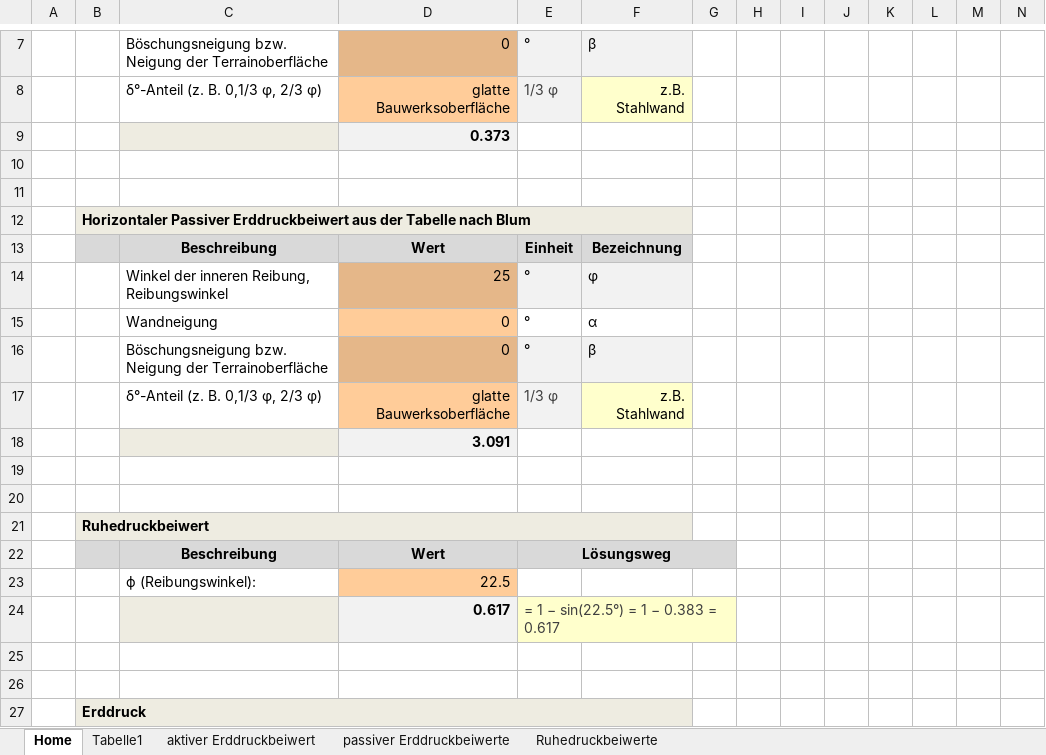
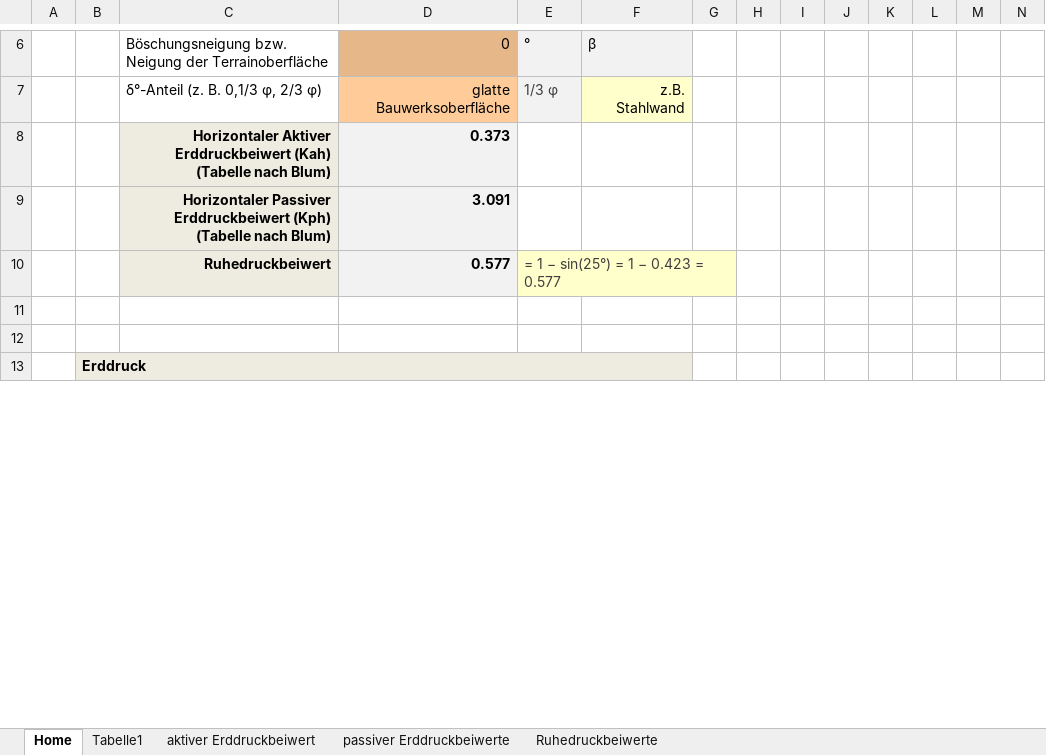
Before and after one commit to Oroxzy/Berechnungshilfen, an Excel workbook: Excel/GB Grundbau/Erddruckbeiwerte.xlsm, sheet Home, drawn as a sheet; only a part is shown, gaps mark what is left out; values as stored, in another font and other column widths than the file's, no borders; charts and pictures and conditional formats not drawn; removed rows and columns are numbered as before the commit, all else as after; rows hold the shown columns only; the diff covers the shown part only; the diff names each change by its address in the sheet, - before the commit and + after, or states it on an @@ line.

Commit message:
Update Erddruckbeiwerte.xlsm

```diff
--- a/Excel/GB Grundbau/Erddruckbeiwerte.xlsm (sheet Home)
+++ b/Excel/GB Grundbau/Erddruckbeiwerte.xlsm (sheet Home)
-row 9:  |  |  | 0.373
-row 8: (empty)
+row 8:  |  | Horizontaler Aktiver Erddruckbeiwert (Kah) (Tabelle nach Blum) | 0.373
-C8:C9 fill: none
+C8:C9 fill: #EEECE1
-D8:D9 fill: none
+D8:D9 fill: #F2F2F2
-row 9: (empty)
+row 9:  |  | Horizontaler Passiver Erddruckbeiwert (Kph) (Tabelle nach Blum) | 3.091
-row 12:  | Horizontaler Passiver Erddruckbeiwert aus der Tabelle nach Blum
-row 13:  |  | Beschreibung | Wert | Einheit | Bezeichnung
-row 14:  |  | Winkel der inneren Reibung, Reibungswinkel | 25 | ° | φ
-row 15:  |  | Wandneigung | 0 | ° | α
-row 16:  |  | Böschungsneigung bzw. Neigung der Terrainoberfläche | 0 | ° | β
-row 17:  |  | δ°-Anteil (z. B. 0,1/3 φ, 2/3 φ) | glatte Bauwerksoberfläche | 1/3 φ | z.B. Stahlwand
-row 18:  |  |  | 3.091
-row 10: (empty)
+row 10:  |  | Ruhedruckbeiwert | 0.577 | = 1 − sin(25°) = 1 − 0.423 = 0.577
-C10 fill: none
+C10 fill: #EEECE1
-D10 fill: none
+D10 fill: #F2F2F2
-E10:G10 fill: none
+E10:G10 fill: #FFFFCC
+E10:G10 merged
-row 20: (empty)
-row 21:  | Ruhedruckbeiwert
-row 22:  |  | Beschreibung | Wert | Lösungsweg
-row 23:  |  | ϕ (Reibungswinkel): | 22.5
-row 24:  |  |  | 0.617 | = 1 − sin(22.5°) = 1 − 0.383 = 0.617
```
Also changed, not shown: 6 added rows, 1 removed row, 16 edited cells and cell formats elsewhere in this sheet, sheet Tabelle1, formulas that keep their value, charts or pictures.
